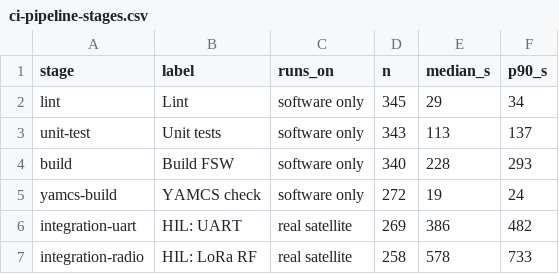
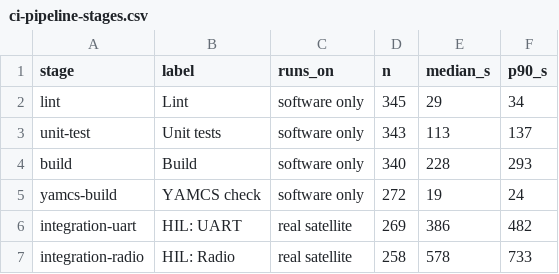
Before and after one commit to txst-space-lab/fprime-to-flight-faster, a CSV file: data/ci-pipeline-stages.csv, drawn as a sheet.

```diff
--- a/data/ci-pipeline-stages.csv
+++ b/data/ci-pipeline-stages.csv
@@ -3,5 +3,5 @@ lint,Lint,software only,345,29,34
 unit-test,Unit tests,software only,343,113,137
-build,Build FSW,software only,340,228,293
+build,Build,software only,340,228,293
 yamcs-build,YAMCS check,software only,272,19,24
 integration-uart,HIL: UART,real satellite,269,386,482
-integration-radio,HIL: LoRa RF,real satellite,258,578,733
+integration-radio,HIL: Radio,real satellite,258,578,733
```
Also changed, not shown: 4 other files.
